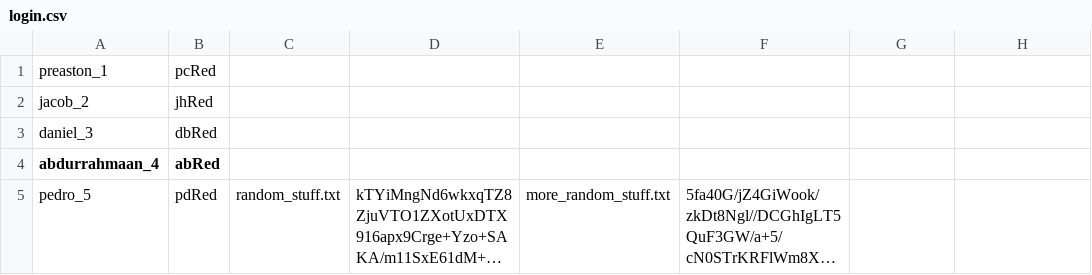
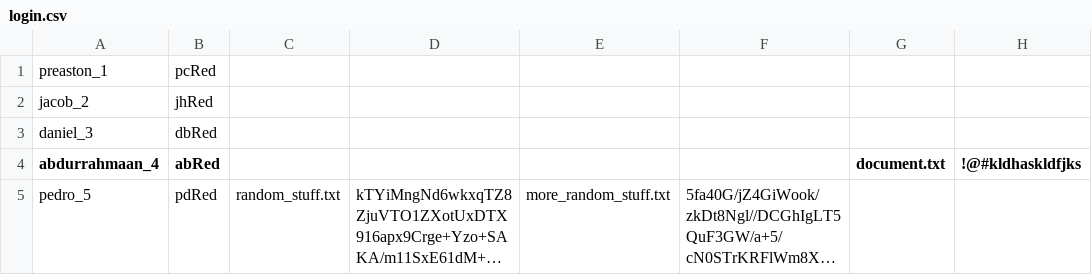
Before and after one commit to UTSA-CS-3443/Easy-Encryption, a CSV file: data/login.csv, drawn as a sheet; long unchanged cells end in …; the diff names each change by its address in the sheet, - before the commit and + after, or states it on an @@ line.

```diff
--- a/data/login.csv
+++ b/data/login.csv
-G4: (empty)
+G4: document.txt
-H4: (empty)
+H4: !@#kldhaskldfjks
```
Also changed, not shown: 7 other files.
